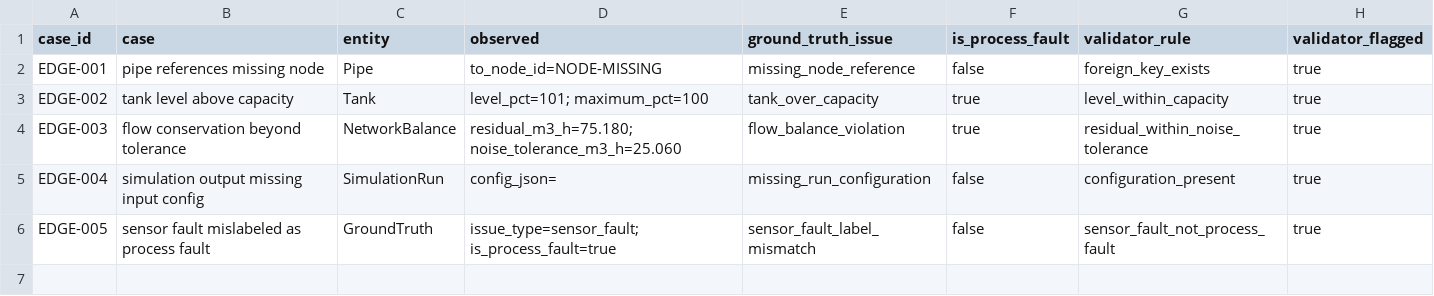
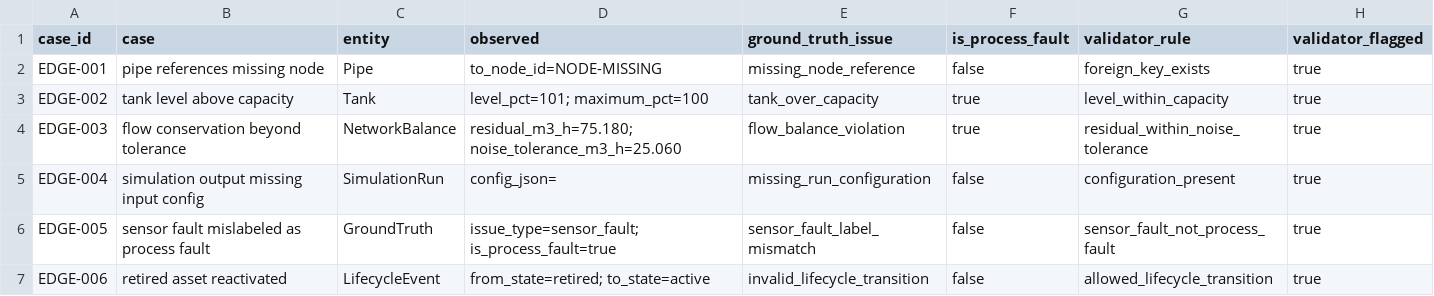
Before and after one commit to sarveshraghavan/yottaflex_fde_project, a CSV file: sample-data/negative_fixtures.csv, drawn as a sheet.

Commit message:
Validate lifecycle and equipment event transitions

```diff
--- a/sample-data/negative_fixtures.csv
+++ b/sample-data/negative_fixtures.csv
@@ -6 +6,2 @@ EDGE-004,simulation output missing input config,SimulationRun,config_json=,missi
 EDGE-005,sensor fault mislabeled as process fault,GroundTruth,issue_type=sensor_fault; is_process_fault=true,sensor_fault_label_mismatch,false,sensor_fault_not_process_fault,true
+EDGE-006,retired asset reactivated,LifecycleEvent,from_state=retired; to_state=active,invalid_lifecycle_transition,false,allowed_lifecycle_transition,true
```
Also changed, not shown: 9 other files.
